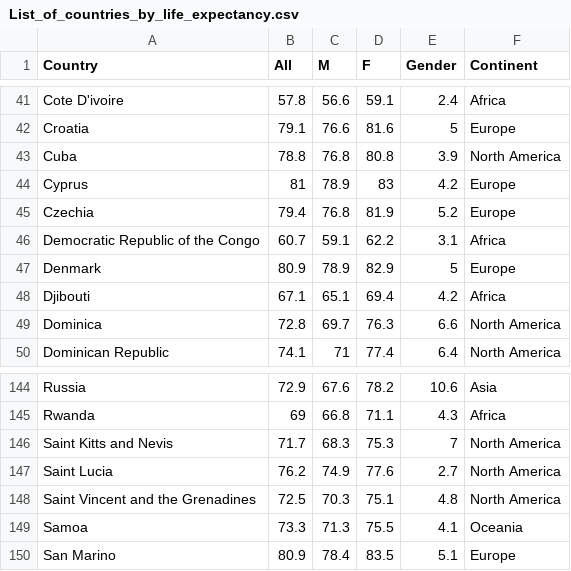
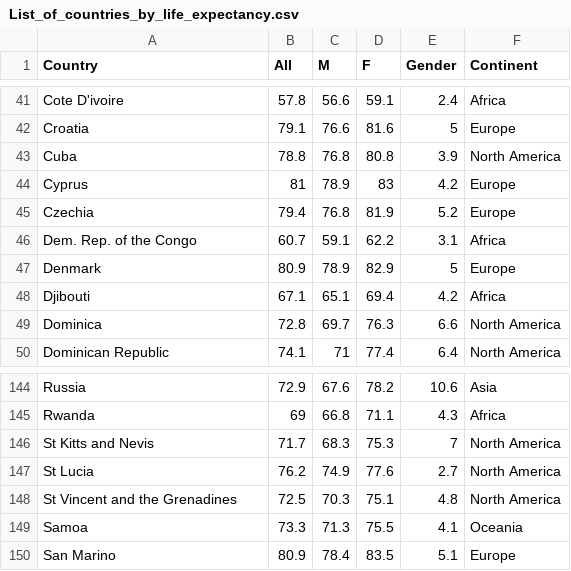
Before and after one commit to DillonFrawley/Population-Life-Expectancy-Js-Visualisation, a CSV file: data/List_of_countries_by_life_expectancy.csv, drawn as a sheet; only a part is shown, gaps mark what is left out.

```diff
--- a/data/List_of_countries_by_life_expectancy.csv
+++ b/data/List_of_countries_by_life_expectancy.csv
@@ -45,3 +45,3 @@ Cyprus,81,78.9,83,4.2,Europe
 Czechia,79.4,76.8,81.9,5.2,Europe
-Democratic Republic of the Congo,60.7,59.1,62.2,3.1,Africa
+Dem. Rep. of the Congo,60.7,59.1,62.2,3.1,Africa
 Denmark,80.9,78.9,82.9,5,Europe
@@ -145,5 +145,5 @@ Russia,72.9,67.6,78.2,10.6,Asia
 Rwanda,69,66.8,71.1,4.3,Africa
-Saint Kitts and Nevis,71.7,68.3,75.3,7,North America
-Saint Lucia,76.2,74.9,77.6,2.7,North America
-Saint Vincent and the Grenadines,72.5,70.3,75.1,4.8,North America
+St Kitts and Nevis,71.7,68.3,75.3,7,North America
+St Lucia,76.2,74.9,77.6,2.7,North America
+St Vincent and the Grenadines,72.5,70.3,75.1,4.8,North America
 Samoa,73.3,71.3,75.5,4.1,Oceania
```
Also changed, not shown: 7 other files.
